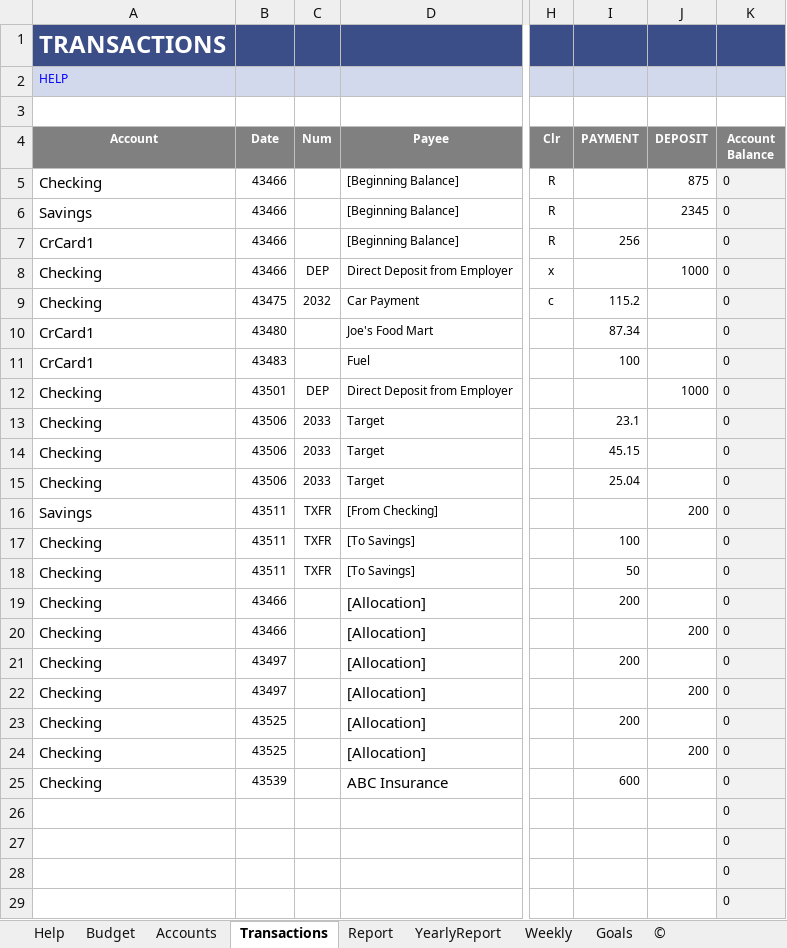
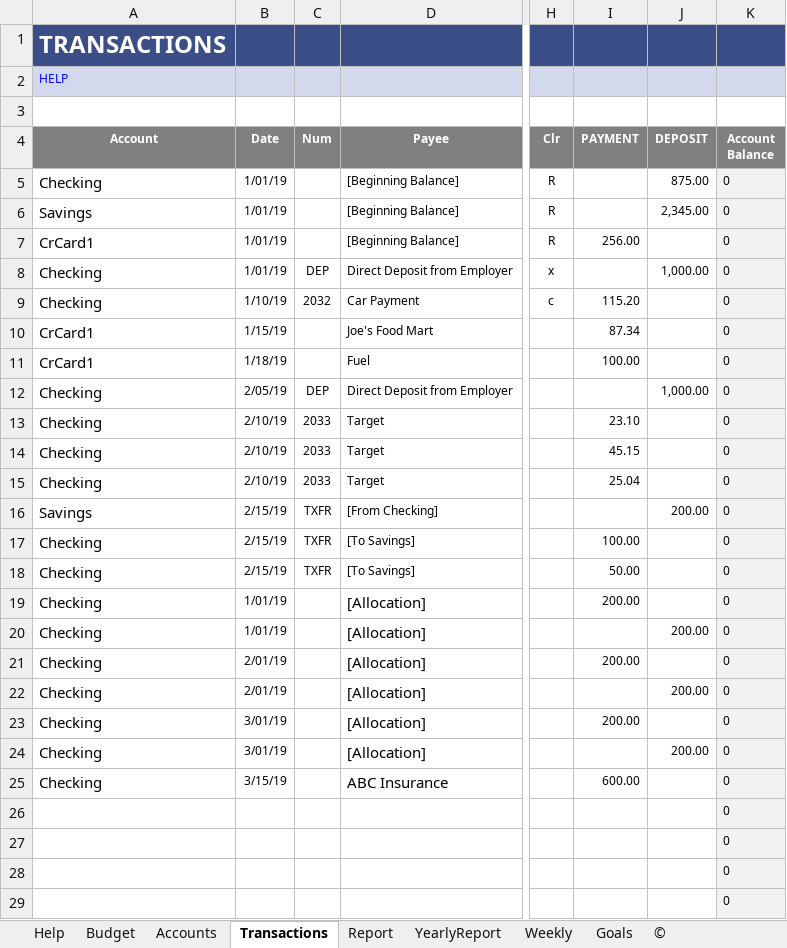
Before and after one commit to oceanimagine/luckyexcel-export-phpexcel, an Excel workbook: excel/phpexcel-output/SAMPLEHARDEXAMPLE02.xlsx, sheet Transactions, drawn as a sheet; only a part is shown, gaps mark what is left out; values as stored, in another font and other column widths than the file's, no borders; the diff names each change by its address in the sheet, - before the commit and + after, or states it on an @@ line.

```diff
--- a/excel/phpexcel-output/SAMPLEHARDEXAMPLE02.xlsx (sheet Transactions)
+++ b/excel/phpexcel-output/SAMPLEHARDEXAMPLE02.xlsx (sheet Transactions)
-B5:B8 (Date): 43466
+B5:B8 (Date): 1/01/19
-J5 (DEPOSIT): 875
+J5 (DEPOSIT): 875.00
-J6 (DEPOSIT): 2345
+J6 (DEPOSIT): 2,345.00
-I7 (PAYMENT): 256
+I7 (PAYMENT): 256.00
-J8 (DEPOSIT): 1000
+J8 (DEPOSIT): 1,000.00
-B9 (Date): 43475
+B9 (Date): 1/10/19
-I9 (PAYMENT): 115.2
+I9 (PAYMENT): 115.20
-B10 (Date): 43480
+B10 (Date): 1/15/19
-B11 (Date): 43483
+B11 (Date): 1/18/19
-I11 (PAYMENT): 100
+I11 (PAYMENT): 100.00
-B12 (Date): 43501
+B12 (Date): 2/05/19
-J12 (DEPOSIT): 1000
+J12 (DEPOSIT): 1,000.00
-B13:B15 (Date): 43506
+B13:B15 (Date): 2/10/19
-I13 (PAYMENT): 23.1
+I13 (PAYMENT): 23.10
-B16:B18 (Date): 43511
+B16:B18 (Date): 2/15/19
-J16 (DEPOSIT): 200
+J16 (DEPOSIT): 200.00
-I17 (PAYMENT): 100
+I17 (PAYMENT): 100.00
-I18 (PAYMENT): 50
+I18 (PAYMENT): 50.00
-B19:B20 (Date): 43466
+B19:B20 (Date): 1/01/19
-I19 (PAYMENT): 200
+I19 (PAYMENT): 200.00
-J20 (DEPOSIT): 200
+J20 (DEPOSIT): 200.00
-B21:B22 (Date): 43497
+B21:B22 (Date): 2/01/19
-I21 (PAYMENT): 200
+I21 (PAYMENT): 200.00
-J22 (DEPOSIT): 200
+J22 (DEPOSIT): 200.00
-B23:B24 (Date): 43525
+B23:B24 (Date): 3/01/19
-I23 (PAYMENT): 200
+I23 (PAYMENT): 200.00
-J24 (DEPOSIT): 200
+J24 (DEPOSIT): 200.00
-B25 (Date): 43539
+B25 (Date): 3/15/19
-I25 (PAYMENT): 600
+I25 (PAYMENT): 600.00
```
Also changed, not shown: sheet Goals, sheet Weekly, sheet Accounts, sheet Report, formulas that keep their value, 5 other files.
